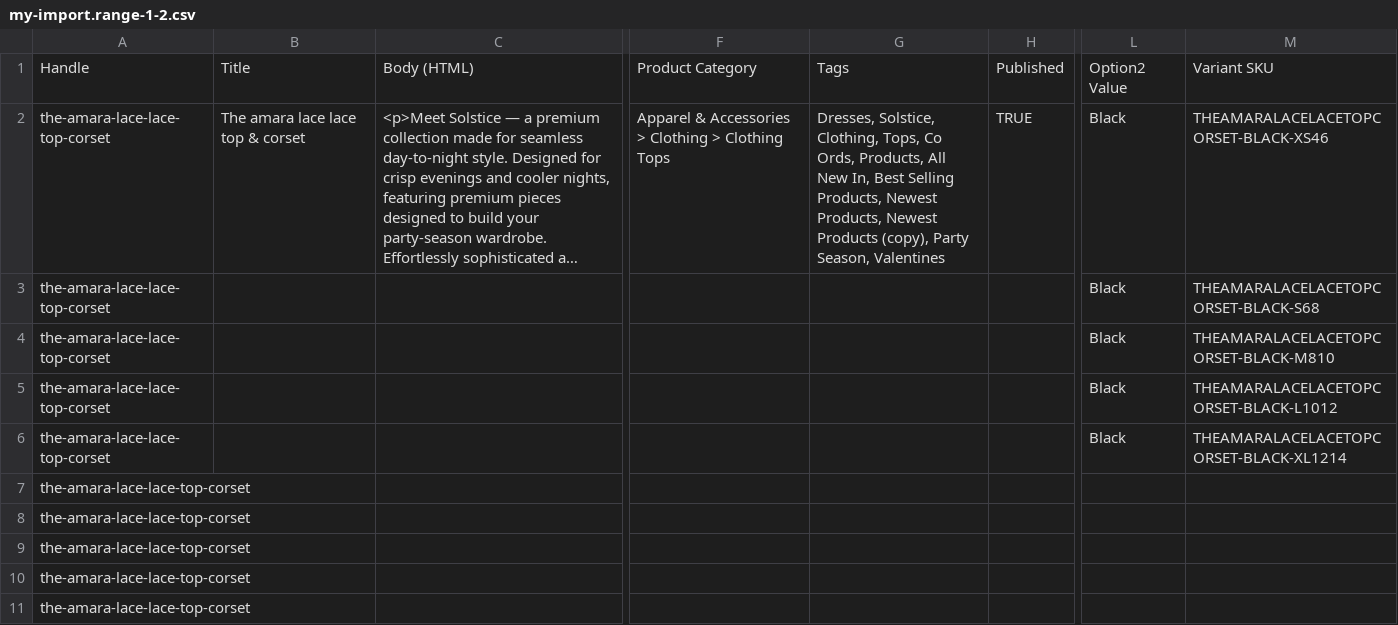
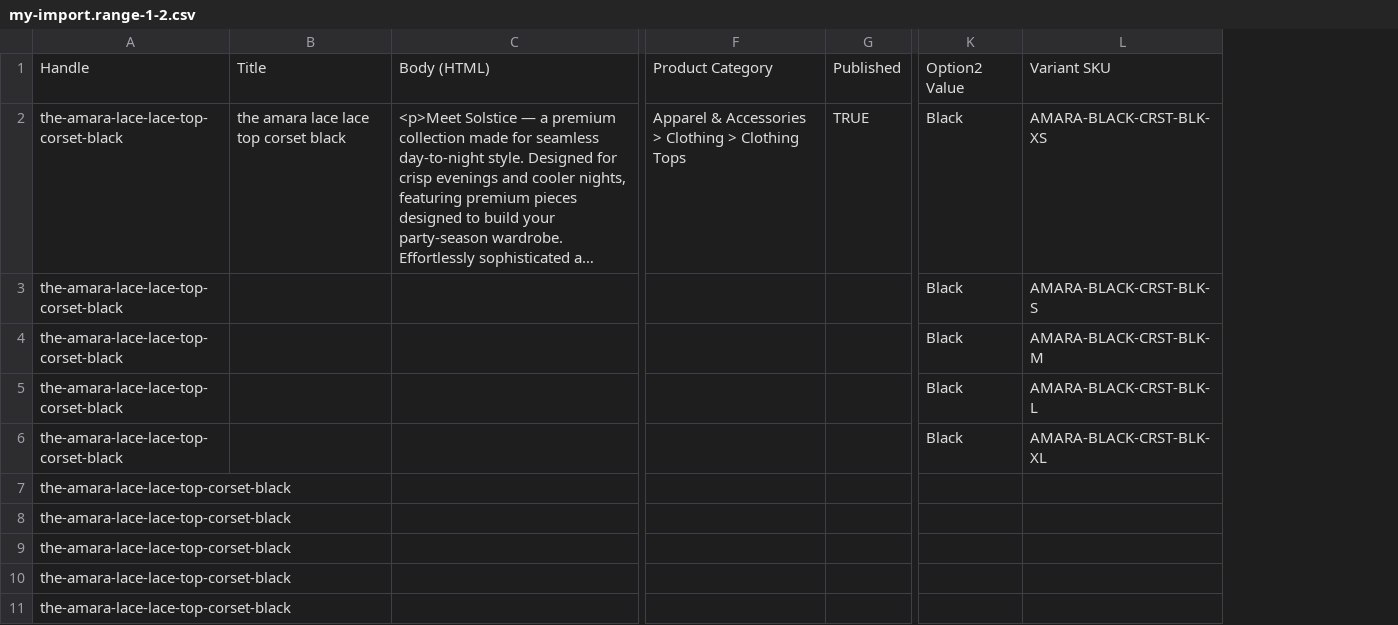
Before and after one commit to nathansportfolio/Kokobay-return-form, a CSV file: my-import.range-1-2.csv, drawn as a sheet; only a part is shown, gaps mark what is left out; long unchanged cells end in …; removed rows and columns are numbered as before the commit, all else as after; the diff names each change by its address in the sheet, - before the commit and + after, or states it on an @@ line.

```diff
--- a/my-import.range-1-2.csv
+++ b/my-import.range-1-2.csv
-column A, rows 1-11: Handle | the-amara-lace-lace-top-corset | the-amara-lace-lace-top-corset | the-amara-lace-lace-top-corset | the-amara-lace-lace-top-corset | the-amara-lace-lace-top-corset | the-amara-lace-lace-top-corset | the-amara-lace-lace-top-corset | the-amara-lace-lace-top-corset | the-amara-lace-lace-top-corset | the-amara-lace-lace-top-corset
+column A, rows 1-11: Handle | the-amara-lace-lace-top-corset-black | the-amara-lace-lace-top-corset-black | the-amara-lace-lace-top-corset-black | the-amara-lace-lace-top-corset-black | the-amara-lace-lace-top-corset-black | the-amara-lace-lace-top-corset-black | the-amara-lace-lace-top-corset-black | the-amara-lace-lace-top-corset-black | the-amara-lace-lace-top-corset-black | the-amara-lace-lace-top-corset-black
-column G, rows 1-2: Tags | Dresses, Solstice, Clothing, Tops, Co Ords, Products, All New In, Best Selling Products, Newest Products, Newest Products (copy), Party Season, Valentines
-column M, rows 1-6: Variant SKU | THEAMARALACELACETOPCORSET-BLACK-XS46 | THEAMARALACELACETOPCORSET-BLACK-S68 | THEAMARALACELACETOPCORSET-BLACK-M810 | THEAMARALACELACETOPCORSET-BLACK-L1012 | THEAMARALACELACETOPCORSET-BLACK-XL1214
+column L, rows 1-6: Variant SKU | AMARA-BLACK-CRST-BLK-XS | AMARA-BLACK-CRST-BLK-S | AMARA-BLACK-CRST-BLK-M | AMARA-BLACK-CRST-BLK-L | AMARA-BLACK-CRST-BLK-XL
-B2: The amara lace lace top & corset
+B2: the amara lace lace top corset black
```
Also changed, not shown: 26 other files.
